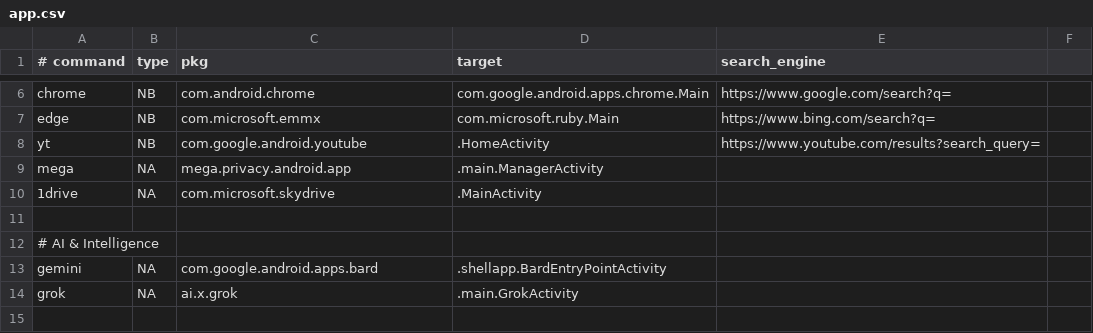
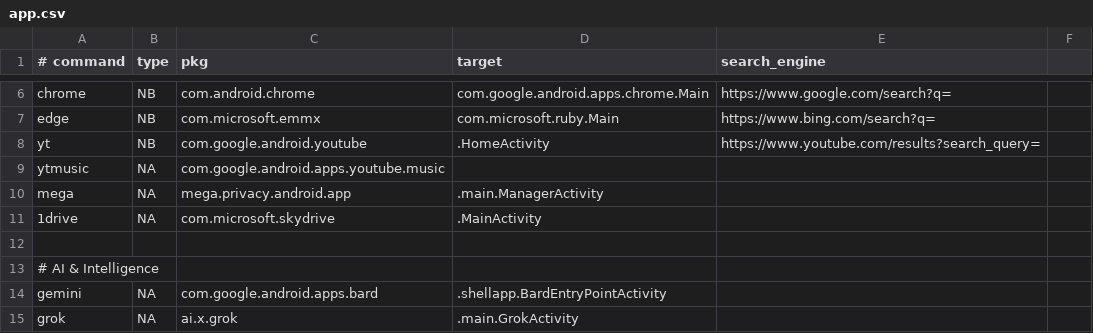
Before and after one commit to sdxedg3/mux-os, a CSV file: app.csv, drawn as a sheet; only a part is shown, gaps mark what is left out; the shorter side is filled out with more unchanged rows; the diff names each change by its address in the sheet, - before the commit and + after, or states it on an @@ line.

Commit message:
feat: add ytmusic command

```diff
--- a/app.csv
+++ b/app.csv
+row 9: ytmusic | NA | com.google.android.apps.youtube.music
```
